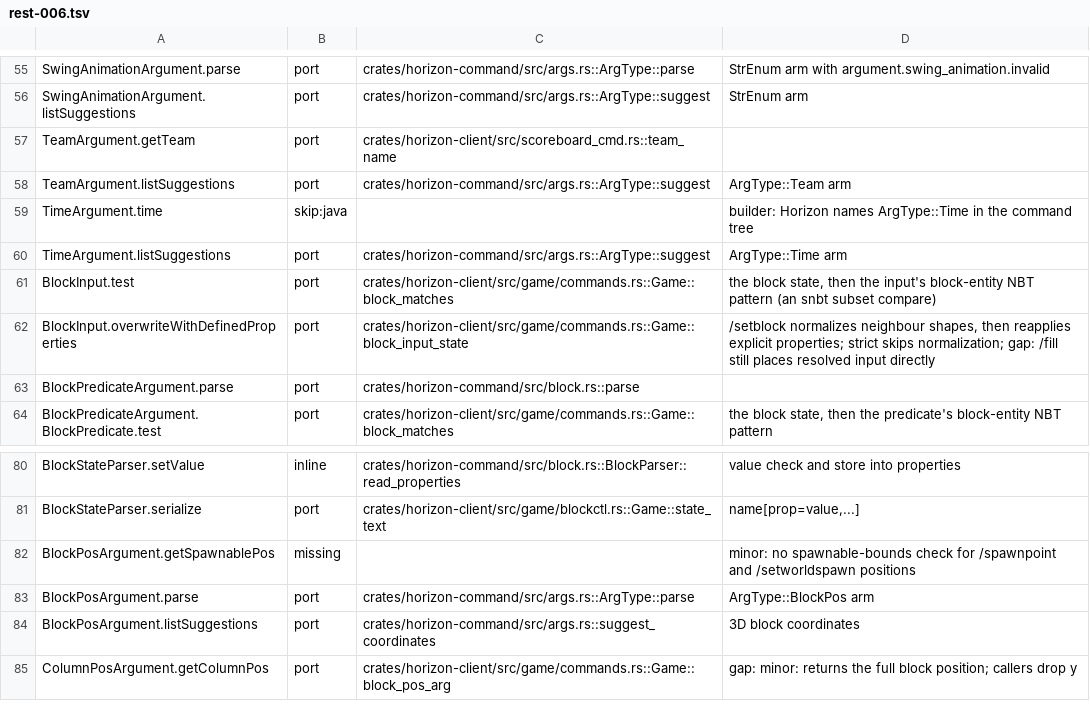
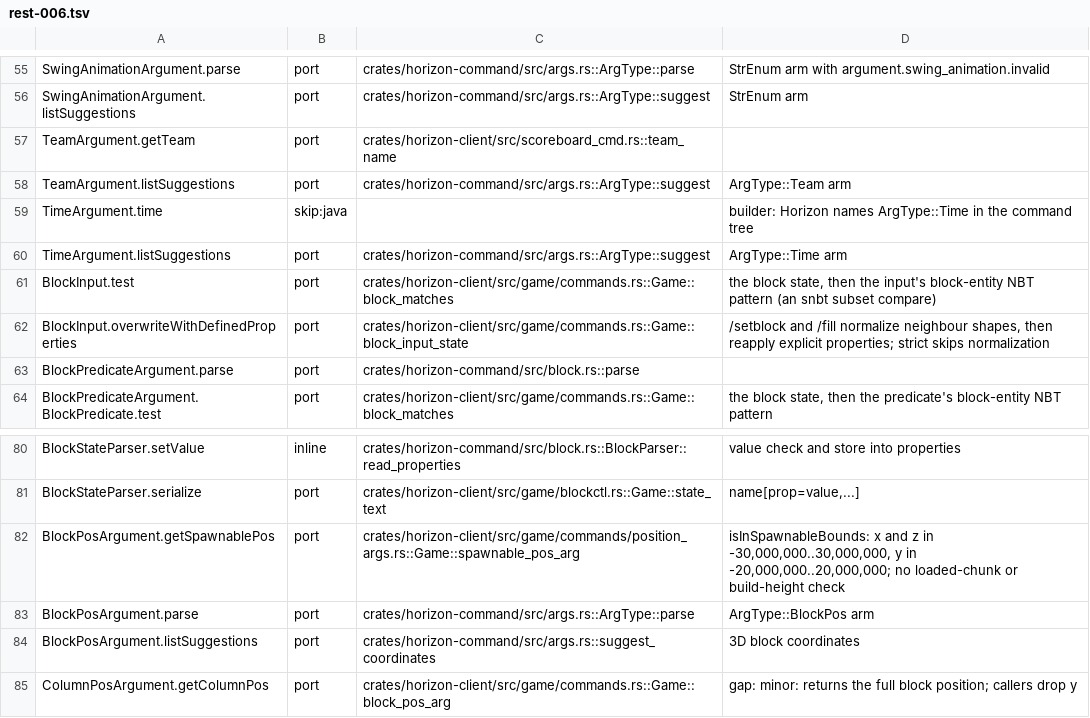
Before and after one commit to MSedgeMC/horizon, a TSV file: tools/port_map/rest-006.tsv, drawn as a sheet; only a part is shown, gaps mark what is left out.

Commit message:
ledger(rest-006): /fill normalizes and getSpawnablePos checks the bounds

```diff
--- a/tools/port_map/rest-006.tsv
+++ b/tools/port_map/rest-006.tsv
@@ -61,3 +61,3 @@ TimeArgument.listSuggestions	port	crates/horizon-command/src/args.rs::ArgType::s
 BlockInput.test	port	crates/horizon-client/src/game/commands.rs::Game::block_matches	the block state, then the input's block-entity NBT pattern (an snbt subset compare)
-BlockInput.overwriteWithDefinedProperties	port	crates/horizon-client/src/game/commands.rs::Game::block_input_state	/setblock normalizes neighbour shapes, then reapplies explicit properties; strict skips normalization; gap: /fill still places resolved input directly
+BlockInput.overwriteWithDefinedProperties	port	crates/horizon-client/src/game/commands.rs::Game::block_input_state	/setblock and /fill normalize neighbour shapes, then reapply explicit properties; strict skips normalization
 BlockPredicateArgument.parse	port	crates/horizon-command/src/block.rs::parse	
@@ -81,3 +81,3 @@ BlockStateParser.setValue	inline	crates/horizon-command/src/block.rs::BlockParse
 BlockStateParser.serialize	port	crates/horizon-client/src/game/blockctl.rs::Game::state_text	name[prop=value,...]
-BlockPosArgument.getSpawnablePos	missing		minor: no spawnable-bounds check for /spawnpoint and /setworldspawn positions
+BlockPosArgument.getSpawnablePos	port	crates/horizon-client/src/game/commands/position_args.rs::Game::spawnable_pos_arg	isInSpawnableBounds: x and z in -30,000,000..30,000,000, y in -20,000,000..20,000,000; no loaded-chunk or build-height check
 BlockPosArgument.parse	port	crates/horizon-command/src/args.rs::ArgType::parse	ArgType::BlockPos arm
```
